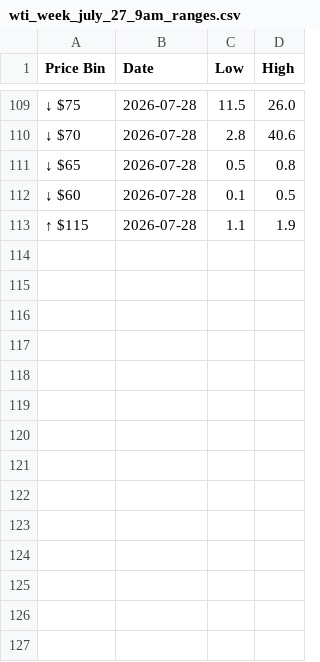
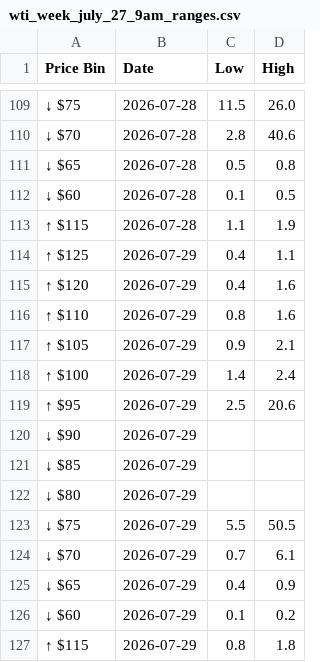
Before and after one commit to Caleblucas1/polymarket-wti-snapshot, a CSV file: wti_week_july_27_9am_ranges.csv, drawn as a sheet; only a part is shown, gaps mark what is left out.

Commit message:
Update daily market snapshots

```diff
--- a/wti_week_july_27_9am_ranges.csv
+++ b/wti_week_july_27_9am_ranges.csv
@@ -113 +113,15 @@ Price Bin,Date,Low,High
 ↑ $115,2026-07-28,1.1,1.9
+↑ $125,2026-07-29,0.4,1.1
+↑ $120,2026-07-29,0.4,1.6
+↑ $110,2026-07-29,0.8,1.6
+↑ $105,2026-07-29,0.9,2.1
+↑ $100,2026-07-29,1.4,2.4
+↑ $95,2026-07-29,2.5,20.6
+↓ $90,2026-07-29,,
+↓ $85,2026-07-29,,
+↓ $80,2026-07-29,,
+↓ $75,2026-07-29,5.5,50.5
+↓ $70,2026-07-29,0.7,6.1
+↓ $65,2026-07-29,0.4,0.9
+↓ $60,2026-07-29,0.1,0.2
+↑ $115,2026-07-29,0.8,1.8
```
